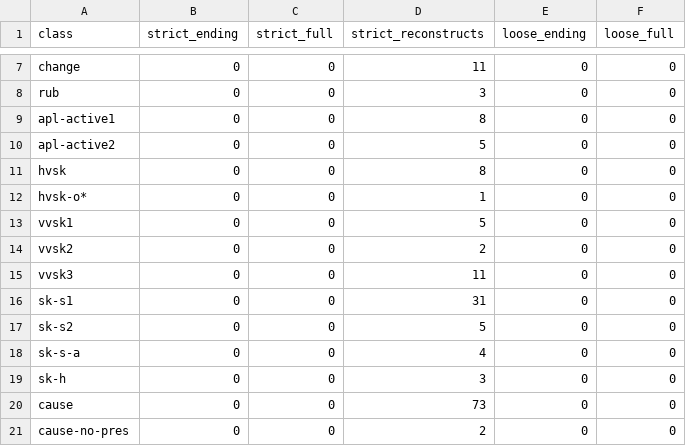
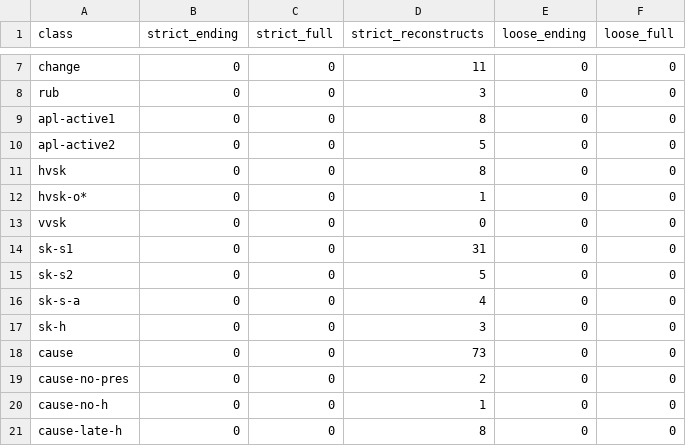
Before and after one commit to CharlieMcVicker/king-recreation, a CSV file: artifacts/reports/class_match_counts.csv, drawn as a sheet; only a part is shown, gaps mark what is left out; the shorter side is filled out with more unchanged rows.

```diff
--- a/artifacts/reports/class_match_counts.csv
+++ b/artifacts/reports/class_match_counts.csv
@@ -12,5 +12,3 @@ hvsk,0,0,8,0,0
 hvsk-o*,0,0,1,0,0
-vvsk1,0,0,5,0,0
-vvsk2,0,0,2,0,0
-vvsk3,0,0,11,0,0
+vvsk,0,0,0,0,0
 sk-s1,0,0,31,0,0
```
Also changed, not shown: artifacts/data/matches_validated.csv, artifacts/reports/class_near_misses.csv, 15 other files.
